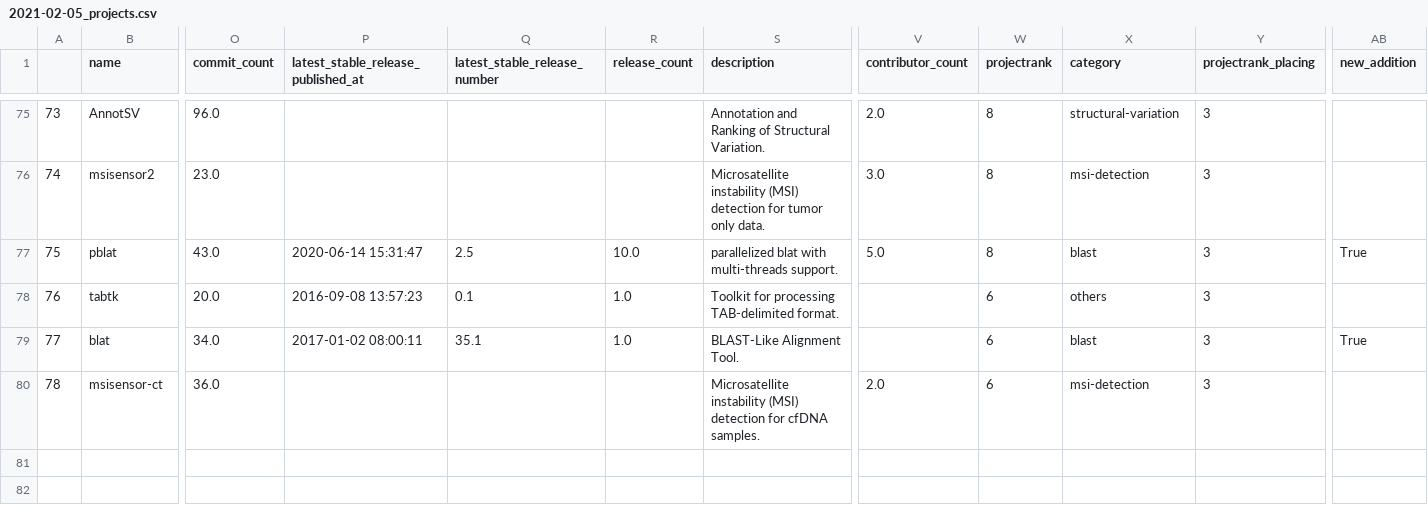
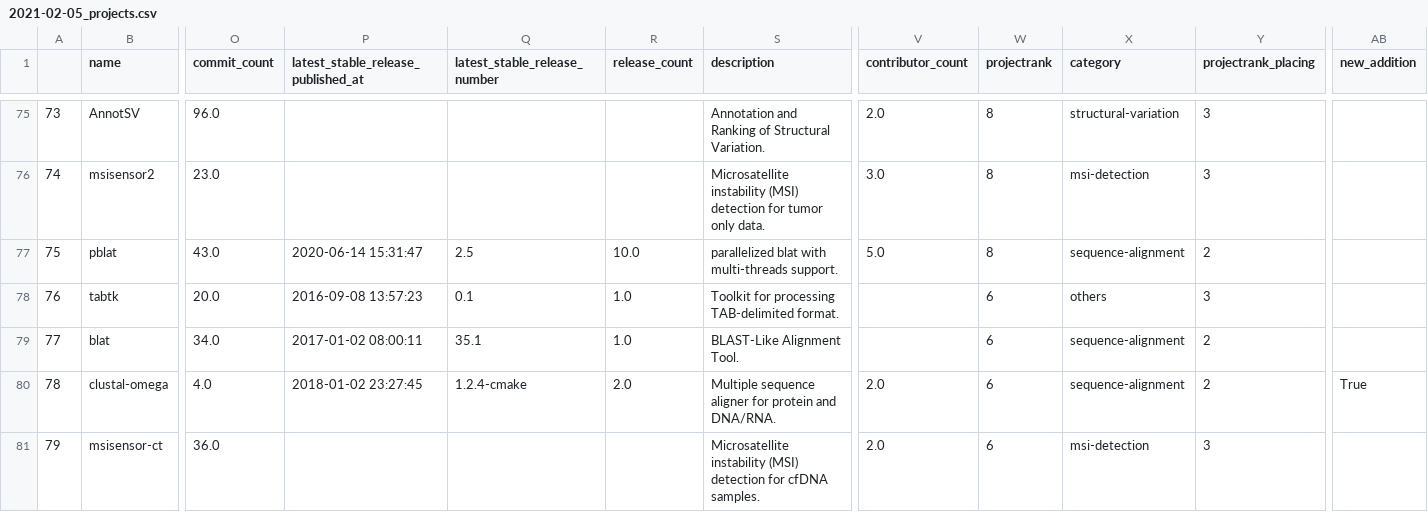
Before and after one commit to lqsae/best-of-bioinformatics, a CSV file: history/2021-02-05_projects.csv, drawn as a sheet; only a part is shown, gaps mark what is left out; addresses are those after the commit; rows hold the shown columns only; the diff covers the shown part only; the diff names each change by its address in the sheet, - before the commit and + after, or states it on an @@ line.

```diff
--- a/history/2021-02-05_projects.csv
+++ b/history/2021-02-05_projects.csv
-X77 (category): blast
+X77 (category): sequence-alignment
-Y77 (projectrank_placing): 3
+Y77 (projectrank_placing): 2
-AB77 (new_addition): True
+AB77 (new_addition): (empty)
-X79 (category): blast
+X79 (category): sequence-alignment
-Y79 (projectrank_placing): 3
+Y79 (projectrank_placing): 2
-AB79 (new_addition): True
+AB79 (new_addition): (empty)
+row 80: 78 | clustal-omega | 4.0 | 2018-01-02 23:27:45 | 1.2.4-cmake | 2.0 | Multiple sequence aligner for protein and DNA/RNA. | 2.0 | 6 | sequence-alignment | 2 | True
@@ column A renumbered in row 81 @@
```
Also changed, not shown: 3 added rows and 34 edited cells elsewhere in this file, 3 other files.
